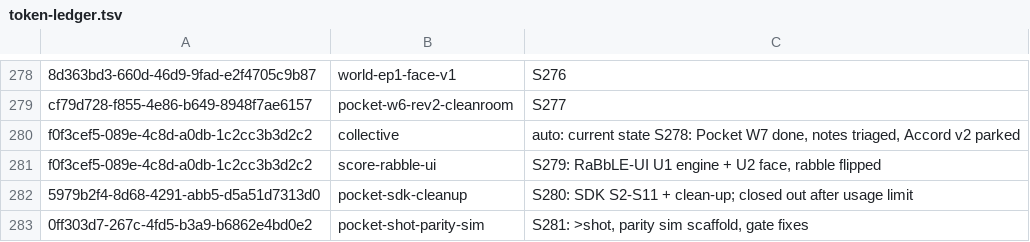
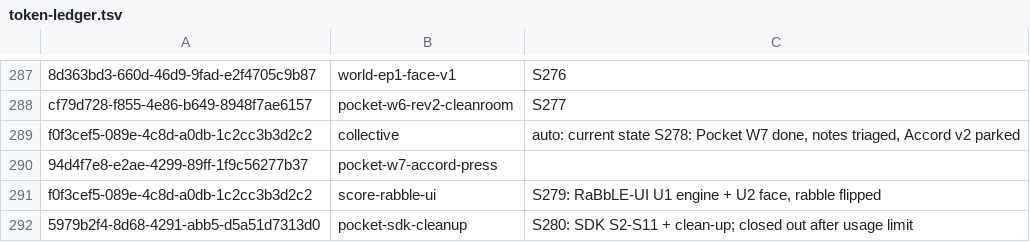
Before and after one commit to RaBbLE-Collective/RaBbLE-Grimoire, a TSV file: log/token-ledger.tsv, drawn as a sheet; only a part is shown, gaps mark what is left out; the shorter side is filled out with more unchanged rows; the diff covers the shown part only.

```diff
--- a/log/token-ledger.tsv
+++ b/log/token-ledger.tsv
@@ -280,2 +289,3 @@ cf79d728-f855-4e86-b649-8948f7ae6157	pocket-w6-rev2-cleanroom	S277
 f0f3cef5-089e-4c8d-a0db-1c2cc3b3d2c2	collective	auto: current state S278: Pocket W7 done, notes triaged, Accord v2 parked
+94d4f7e8-e2ae-4299-89ff-1f9c56277b37	pocket-w7-accord-press	
 f0f3cef5-089e-4c8d-a0db-1c2cc3b3d2c2	score-rabble-ui	S279: RaBbLE-UI U1 engine + U2 face, rabble flipped
```
Also changed, not shown: 9 added rows elsewhere in this file.
